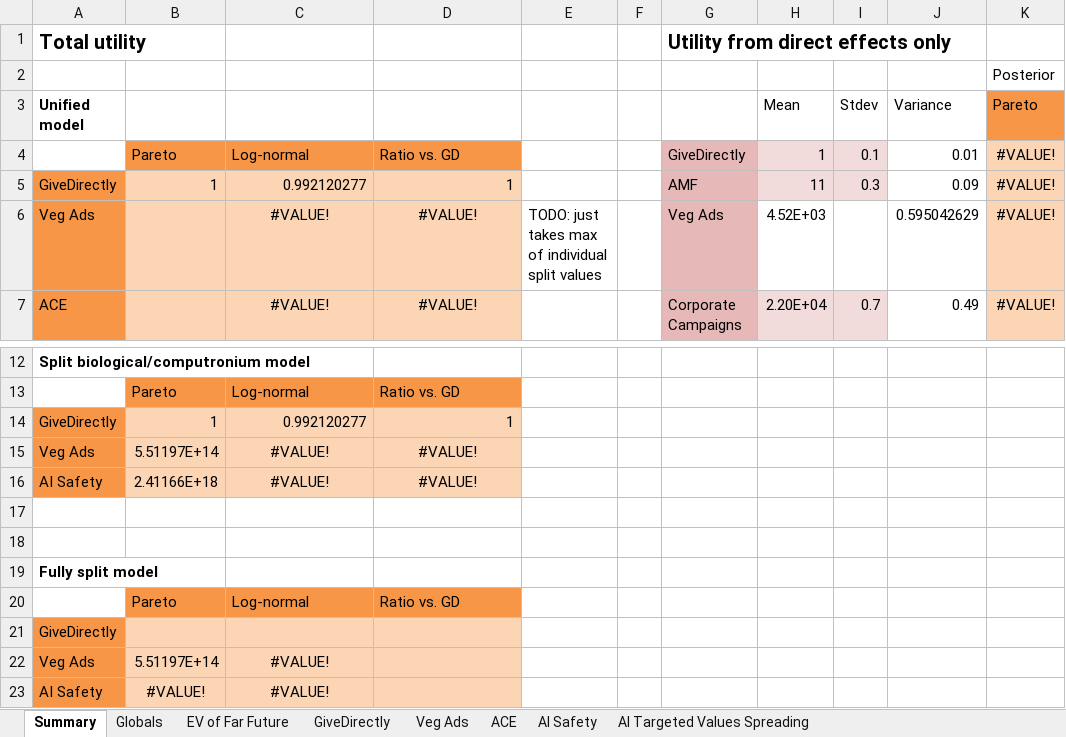
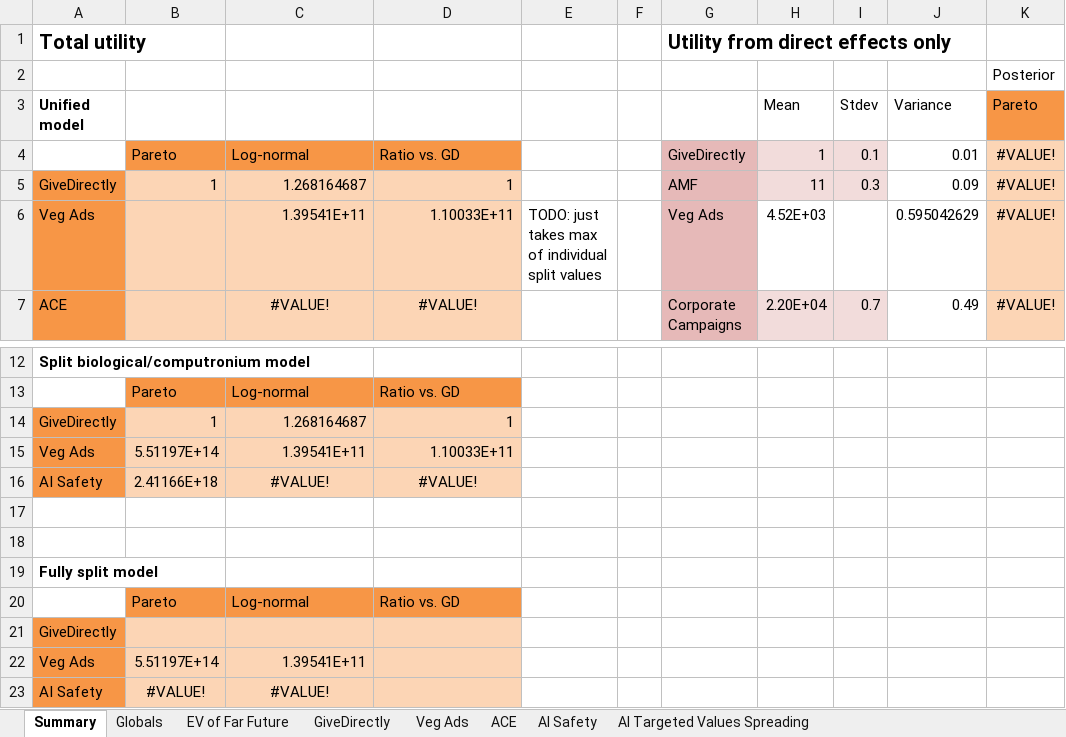
Before and after one commit to michaeldickens/Intervention-Quantitative-Model, an Excel workbook: InterventionEV.xlsm, sheet Summary, drawn as a sheet; only a part is shown, gaps mark what is left out; values as stored, in another font and other column widths than the file's, no borders; the diff names each change by its address in the sheet, - before the commit and + after, or states it on an @@ line.

Commit message:
InterventionEV: BucketyIntegral is basically correct for small values but fails for large values and summing >1 measurement doesn't work

```diff
--- a/InterventionEV.xlsm (sheet Summary)
+++ b/InterventionEV.xlsm (sheet Summary)
-C5: 0.992120277
+C5: 1.268164687
-C6: #VALUE!
+C6: 1.39541E+11
-C6:D6 alignment: center
+C6:D6 alignment: right
-D6: #VALUE!
+D6: 1.10033E+11
-C14: 0.992120277
+C14: 1.268164687
-C15: #VALUE!
+C15: 1.39541E+11
-C15:D15 alignment: center
+C15:D15 alignment: right
-D15: #VALUE!
+D15: 1.10033E+11
-C22: #VALUE!
+C22: 1.39541E+11
-C22 alignment: center
+C22 alignment: right
```
Also changed, not shown: sheet Veg Ads, sheet GiveDirectly.
